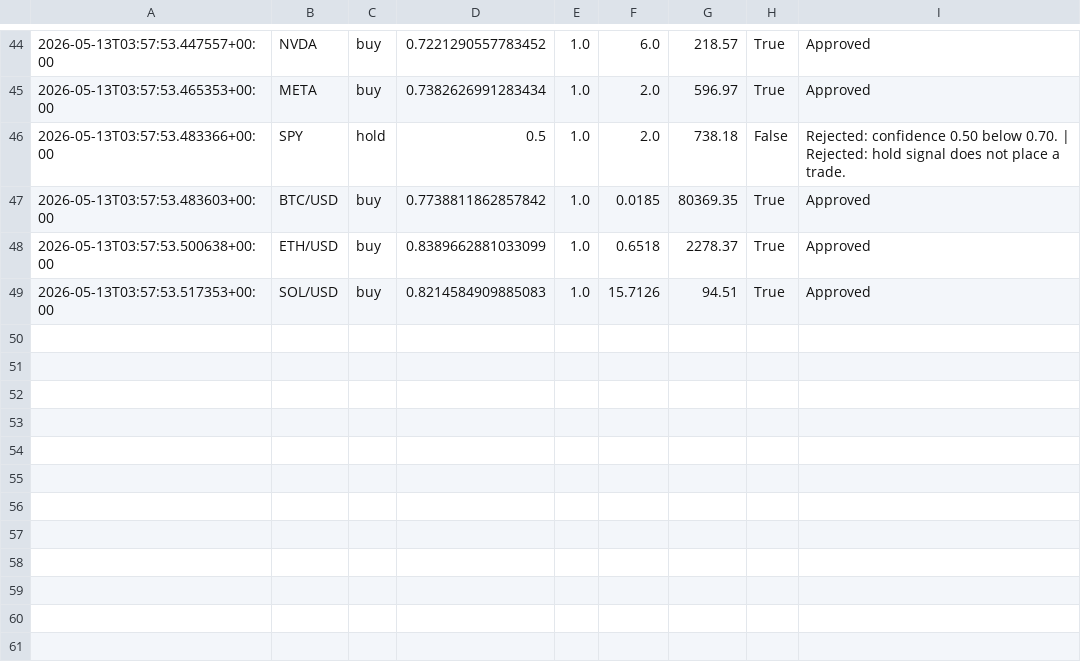
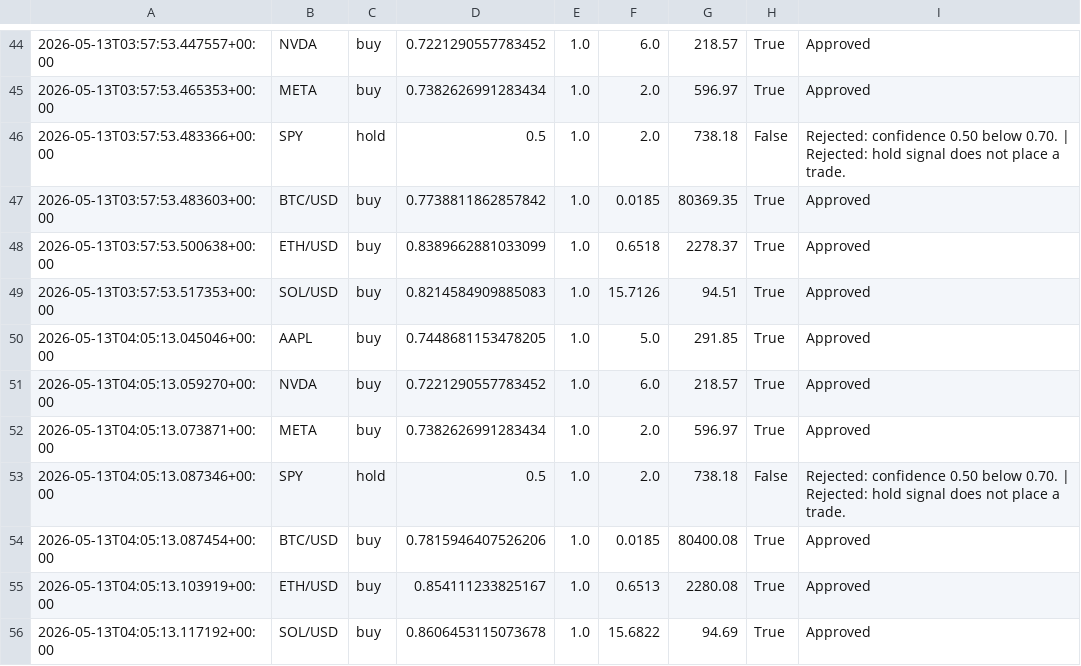
Before and after one commit to JUnelus/AI-Alpaca-Day-Trading-Paper-Bot, a CSV file: data/trade_log.csv, drawn as a sheet; only a part is shown, gaps mark what is left out.

```diff
--- a/data/trade_log.csv
+++ b/data/trade_log.csv
@@ -49 +49,8 @@
 2026-05-13T03:57:53.517353+00:00,SOL/USD,buy,0.8214584909885083,1.0,15.7126,94.51,True,Approved
+2026-05-13T04:05:13.045046+00:00,AAPL,buy,0.7448681153478205,1.0,5.0,291.85,True,Approved
+2026-05-13T04:05:13.059270+00:00,NVDA,buy,0.7221290557783452,1.0,6.0,218.57,True,Approved
+2026-05-13T04:05:13.073871+00:00,META,buy,0.7382626991283434,1.0,2.0,596.97,True,Approved
+2026-05-13T04:05:13.087346+00:00,SPY,hold,0.5,1.0,2.0,738.18,False,Rejected: confidence 0.50 below 0.70. | Rejected: hold signal does not place a trade.
+2026-05-13T04:05:13.087454+00:00,BTC/USD,buy,0.7815946407526206,1.0,0.0185,80400.08,True,Approved
+2026-05-13T04:05:13.103919+00:00,ETH/USD,buy,0.854111233825167,1.0,0.6513,2280.08,True,Approved
+2026-05-13T04:05:13.117192+00:00,SOL/USD,buy,0.8606453115073678,1.0,15.6822,94.69,True,Approved
```
Also changed, not shown: 3 other files.
